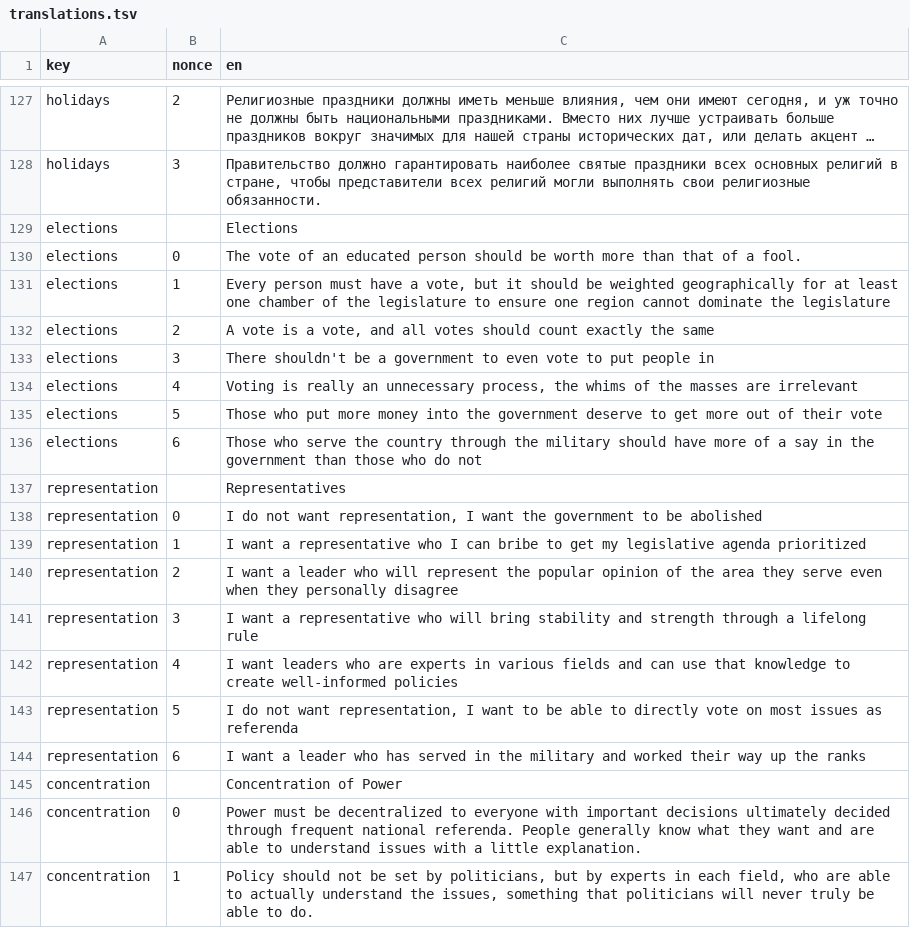
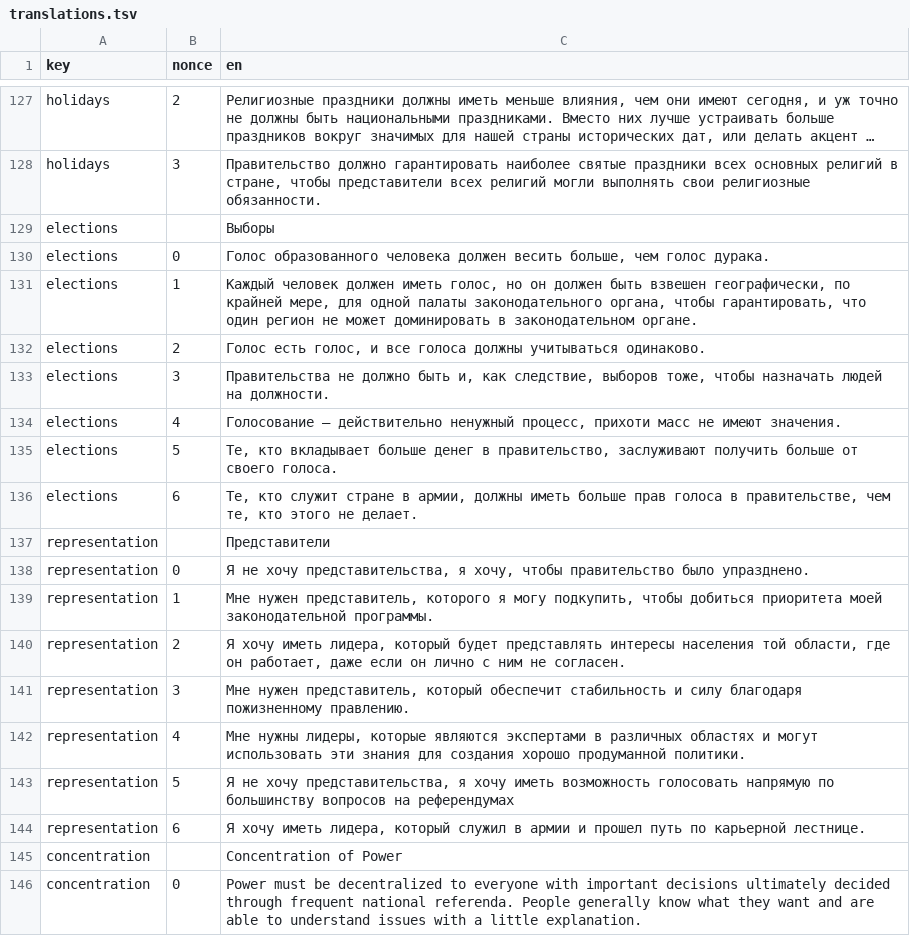
Before and after one commit to prismquiz-ru/prismquiz-ru.github.io, a TSV file: translations/translations.tsv, drawn as a sheet; only a part is shown, gaps mark what is left out; the shorter side is filled out with more unchanged rows; long unchanged cells end in …; the diff names each change by its address in the sheet, - before the commit and + after, or states it on an @@ line.

Commit message:
Update translations.tsv

```diff
--- a/translations/translations.tsv
+++ b/translations/translations.tsv
-C129 (en): Elections
+C129 (en): Выборы
-C130 (en): The vote of an educated person should be worth more than that of a fool.
+C130 (en): Голос образованного человека должен весить больше, чем голос дурака.
-C131 (en): Every person must have a vote, but it should be weighted geographically for at least one chamber of the legislature to ensure one region cannot dominate the legislature
+C131 (en): Каждый человек должен иметь голос, но он должен быть взвешен географически, по крайней мере, для одной палаты законодательного органа, чтобы гарантировать, что один регион не может доминировать в законодательном органе.
-C132 (en): A vote is a vote, and all votes should count exactly the same
+C132 (en): Голос есть голос, и все голоса должны учитываться одинаково.
-C133 (en): There shouldn't be a government to even vote to put people in
+C133 (en): Правительства не должно быть и, как следствие, выборов тоже, чтобы назначать людей на должности.
-C134 (en): Voting is really an unnecessary process, the whims of the masses are irrelevant
+C134 (en): Голосование — действительно ненужный процесс, прихоти масс не имеют значения.
-C135 (en): Those who put more money into the government deserve to get more out of their vote
+C135 (en): Те, кто вкладывает больше денег в правительство, заслуживают получить больше от своего голоса.
-C136 (en): Those who serve the country through the military should have more of a say in the government than those who do not
+C136 (en): Те, кто служит стране в армии, должны иметь больше прав голоса в правительстве, чем те, кто этого не делает.
-C137 (en): Representatives
+C137 (en): Представители
-C138 (en): I do not want representation, I want the government to be abolished
+C138 (en): Я не хочу представительства, я хочу, чтобы правительство было упразднено.
-C139 (en): I want a representative who I can bribe to get my legislative agenda prioritized
+C139 (en): Мне нужен представитель, которого я могу подкупить, чтобы добиться приоритета моей законодательной программы.
-C140 (en): I want a leader who will represent the popular opinion of the area they serve even when they personally disagree
+C140 (en): Я хочу иметь лидера, который будет представлять интересы населения той области, где он работает, даже если он лично с ним не согласен.
-C141 (en): I want a representative who will bring stability and strength through a lifelong rule
+C141 (en): Мне нужен представитель, который обеспечит стабильность и силу благодаря пожизненному правлению.
-C142 (en): I want leaders who are experts in various fields and can use that knowledge to create well-informed policies
+C142 (en): Мне нужны лидеры, которые являются экспертами в различных областях и могут использовать эти знания для создания хорошо продуманной политики.
-C143 (en): I do not want representation, I want to be able to directly vote on most issues as referenda
+C143 (en): Я не хочу представительства, я хочу иметь возможность голосовать напрямую по большинству вопросов на референдумах
-C144 (en): I want a leader who has served in the military and worked their way up the ranks
+C144 (en): Я хочу иметь лидера, который служил в армии и прошел путь по карьерной лестнице.
```
